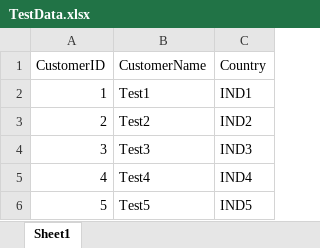
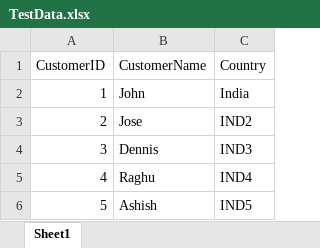
Before and after one commit to TwinkleGandhi-GitHub/PageObjectModel, an Excel workbook: TestData.xlsx, sheet Sheet1, drawn as a sheet; values as stored, in another font and other column widths than the file's, no borders; the diff names each change by its address in the sheet, - before the commit and + after, or states it on an @@ line.

Commit message:
Added more test data to the file

```diff
--- a/TestData.xlsx (sheet Sheet1)
+++ b/TestData.xlsx (sheet Sheet1)
-B2 (CustomerName): Test1
+B2 (CustomerName): John
-C2 (Country): IND1
+C2 (Country): India
-B3 (CustomerName): Test2
+B3 (CustomerName): Jose
-B4 (CustomerName): Test3
+B4 (CustomerName): Dennis
-B5 (CustomerName): Test4
+B5 (CustomerName): Raghu
-B6 (CustomerName): Test5
+B6 (CustomerName): Ashish
```
